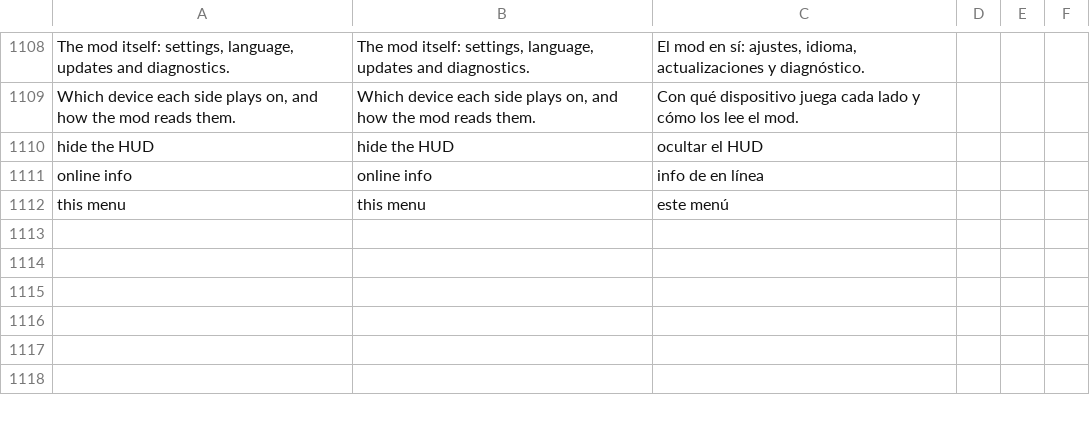
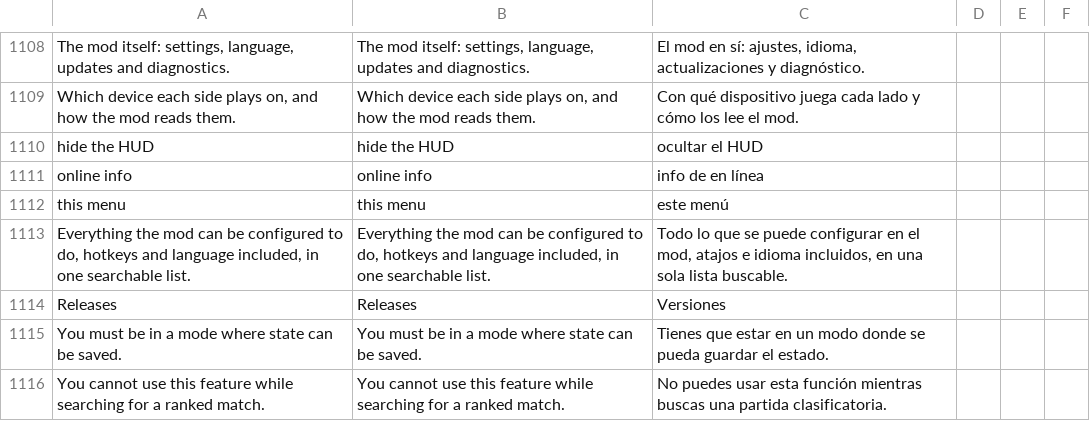
Before and after one commit to HaiKamDesu/BBCF-Improvement-Mod, a CSV file: resource/localization/Localization.csv, drawn as a sheet; only a part is shown, gaps mark what is left out.

```diff
--- a/resource/localization/Localization.csv
+++ b/resource/localization/Localization.csv
@@ -1289 +1289,5 @@ online info,online info,info de en línea
 this menu,this menu,este menú
+"Everything the mod can be configured to do, hotkeys and language included, in one searchable list.","Everything the mod can be configured to do, hotkeys and language included, in one searchable list.","Todo lo que se puede configurar en el mod, atajos e idioma incluidos, en una sola lista buscable."
+Releases,Releases,Versiones
+You must be in a mode where state can be saved.,You must be in a mode where state can be saved.,Tienes que estar en un modo donde se pueda guardar el estado.
+You cannot use this feature while searching for a ranked match.,You cannot use this feature while searching for a ranked match.,No puedes usar esta función mientras buscas una partida clasificatoria.
```
Also changed, not shown: 31 other files.
